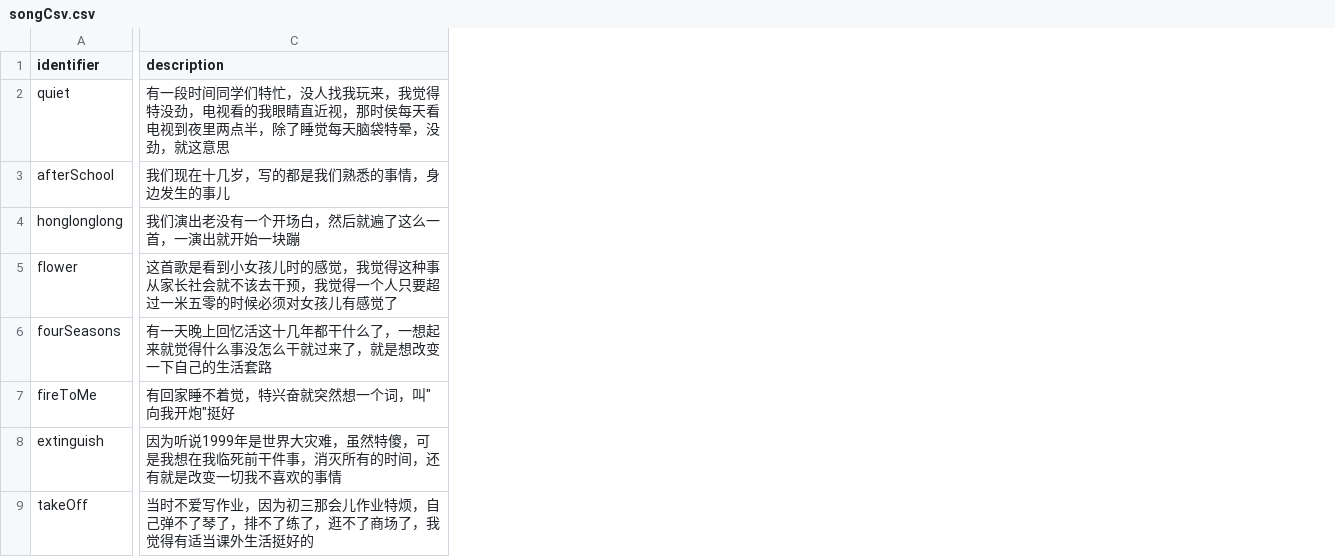
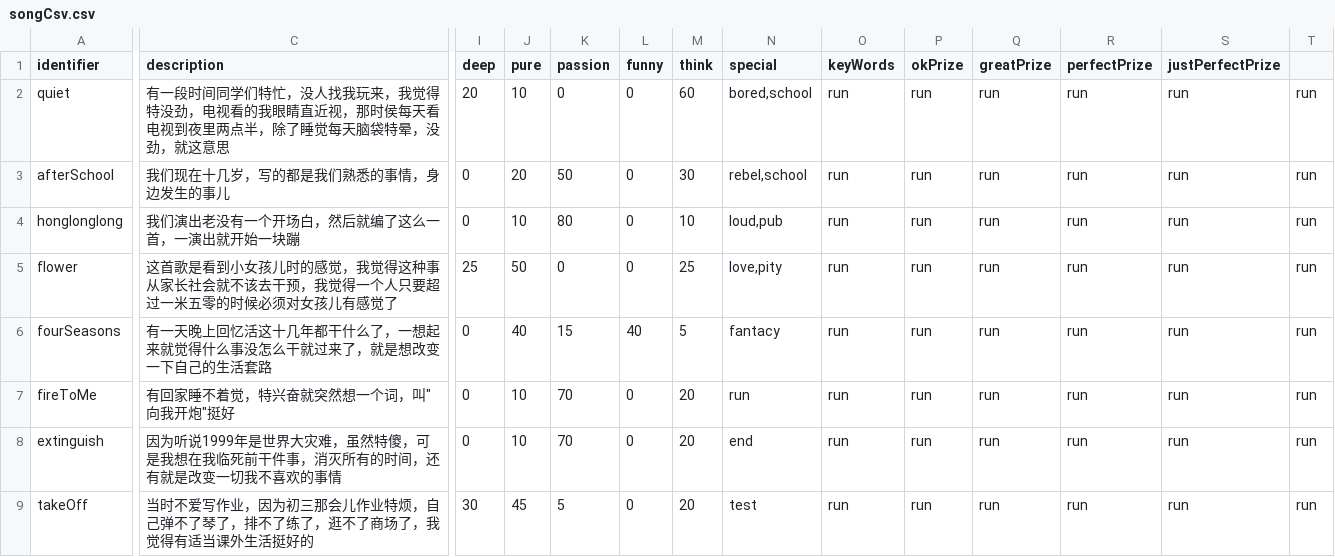
Before and after one commit to flavedogame/musicBox, a CSV file: Assets/Resources/songCsv.csv, drawn as a sheet; only a part is shown, gaps mark what is left out; the diff names each change by its address in the sheet, - before the commit and + after, or states it on an @@ line.

```diff
--- a/Assets/Resources/songCsv.csv
+++ b/Assets/Resources/songCsv.csv
+column I (deep), rows 2-9: 20 | 0 | 0 | 25 | 0 | 0 | 0 | 30
+column J (pure), rows 2-9: 10 | 20 | 10 | 50 | 40 | 10 | 10 | 45
+column K (passion), rows 2-9: 0 | 50 | 80 | 0 | 15 | 70 | 70 | 5
+column L (funny), rows 2-9: 0 | 0 | 0 | 0 | 40 | 0 | 0 | 0
+column M (think), rows 2-9: 60 | 30 | 10 | 25 | 5 | 20 | 20 | 20
+column N (special), rows 2-9: bored,school | rebel,school | loud,pub | love,pity | fantacy | run | end | test
+column O (keyWords), rows 2-9: all run
+column P (okPrize), rows 2-9: all run
+column Q (greatPrize), rows 2-9: all run
+column R (perfectPrize), rows 2-9: all run
+column S (justPerfectPrize), rows 2-9: all run
+column T, rows 2-9: all run
-C4 (description): 我们演出老没有一个开场白，然后就遍了这么一首，一演出就开始一块蹦
+C4 (description): 我们演出老没有一个开场白，然后就编了这么一首，一演出就开始一块蹦
```
Also changed, not shown: 46 other files.
